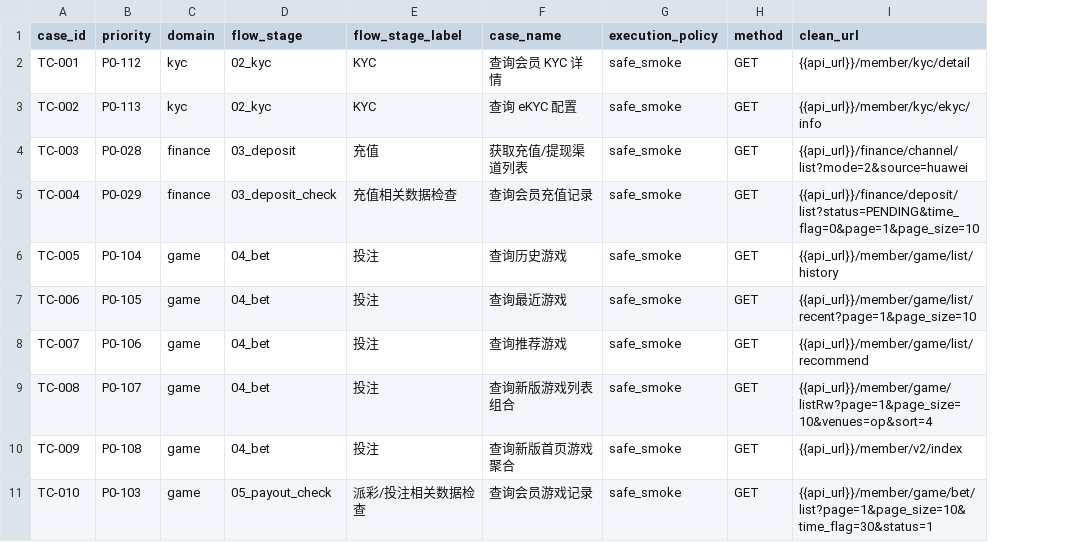
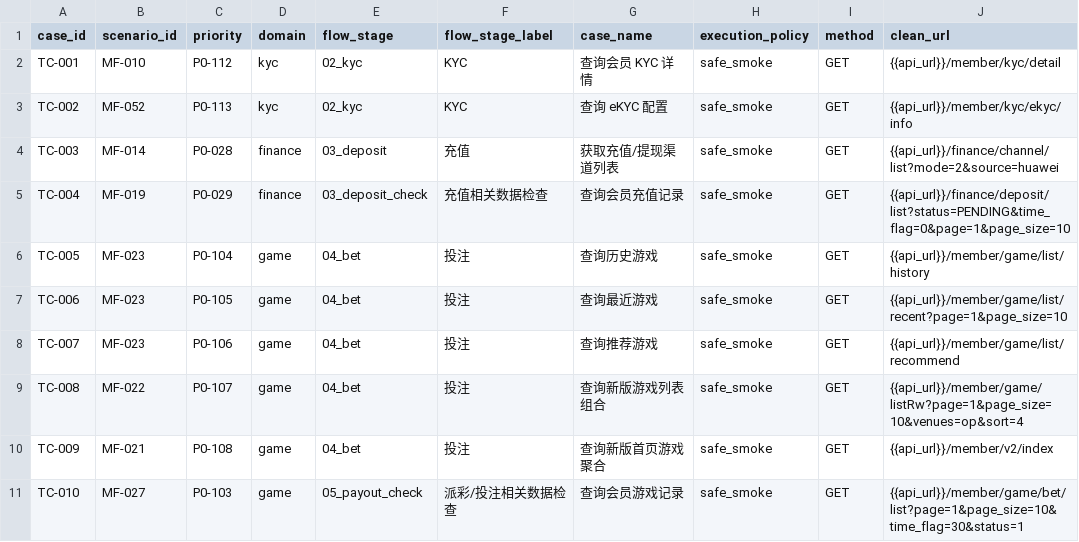
Before and after one commit to Rayleigh1688/qa-automation, a CSV file: api/p0/test-cases.csv, drawn as a sheet; only a part is shown; the diff names each change by its address in the sheet, - before the commit and + after, or states it on an @@ line.

```diff
--- a/api/p0/test-cases.csv
+++ b/api/p0/test-cases.csv
+column B (scenario_id), rows 2-11: MF-010 | MF-052 | MF-014 | MF-019 | MF-023 | MF-023 | MF-023 | MF-022 | MF-021 | MF-027
```
Also changed, not shown: api/p0/main-flow-scenarios.csv, 42 other files.
